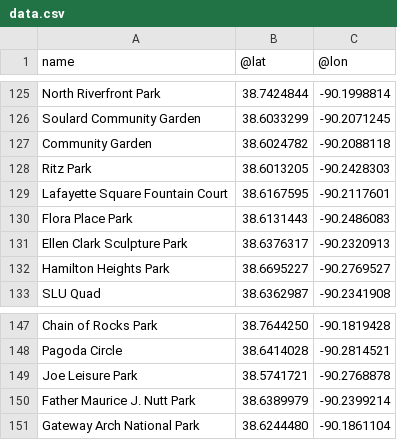
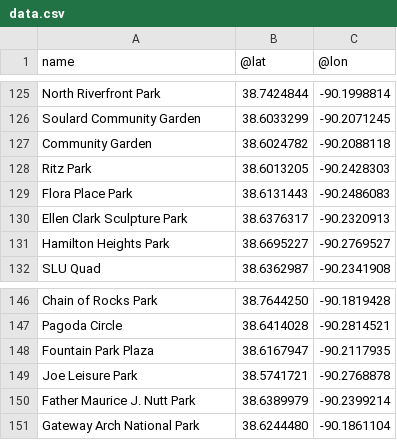
Before and after one commit to data-engineering-workshop/overpass, a CSV file: data.csv, drawn as a sheet; only a part is shown, gaps mark what is left out.

```diff
--- a/data.csv
+++ b/data.csv
@@ -128,3 +128,2 @@ Community Garden,38.6024782,-90.2088118
 Ritz Park,38.6013205,-90.2428303
-Lafayette Square Fountain Court,38.6167595,-90.2117601
 Flora Place Park,38.6131443,-90.2486083
@@ -148,2 +147,3 @@ Chain of Rocks Park,38.7644250,-90.1819428
 Pagoda Circle,38.6414028,-90.2814521
+Fountain Park Plaza,38.6167947,-90.2117935
 Joe Leisure Park,38.5741721,-90.2768878
```
